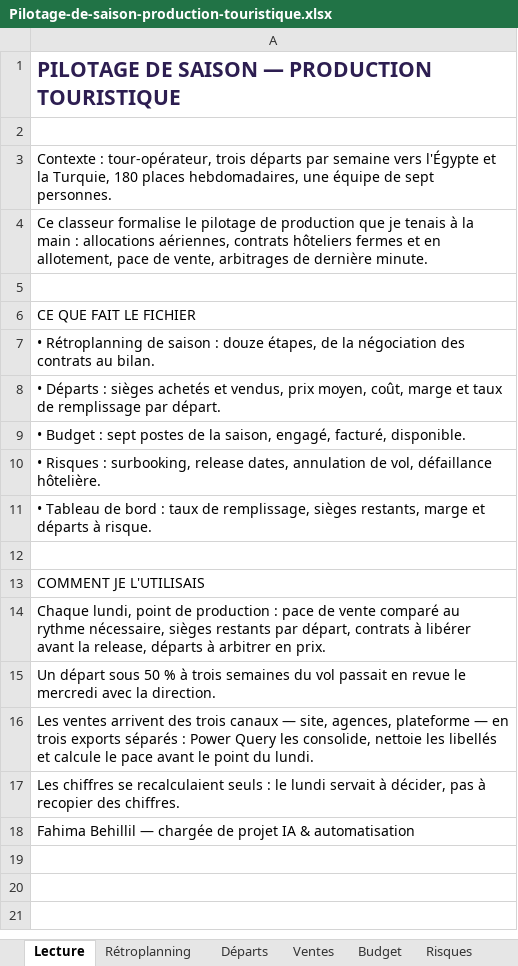
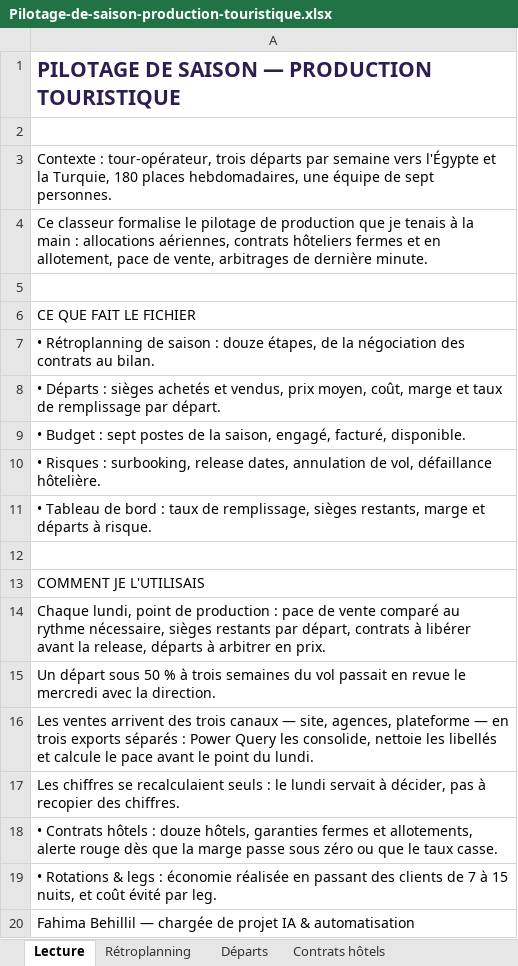
Before and after one commit to Fahima94/pilotage-projet-excel, an Excel workbook: Pilotage-de-saison-production-touristique.xlsx, sheet Lecture, drawn as a sheet; values as stored, in another font and other column widths than the file's, no borders; charts and pictures not drawn; the diff names each change by its address in the sheet, - before the commit and + after, or states it on an @@ line.

Commit message:
Ajout des contrats hôteliers, des legs, des incidents et de la revue DAF

```diff
--- a/Pilotage-de-saison-production-touristique.xlsx (sheet Lecture)
+++ b/Pilotage-de-saison-production-touristique.xlsx (sheet Lecture)
+sheet tab: Contrats hôtels
+row 18: • Contrats hôtels : douze hôtels, garanties fermes et allotements, alerte rouge dès que la marge passe sous zéro ou que le taux casse.
+row 19: • Rotations & legs : économie réalisée en passant des clients de 7 à 15 nuits, et coût évité par leg.
```
Also changed, not shown: sheet Tableau de bord, other sheet tabs, charts or pictures.
